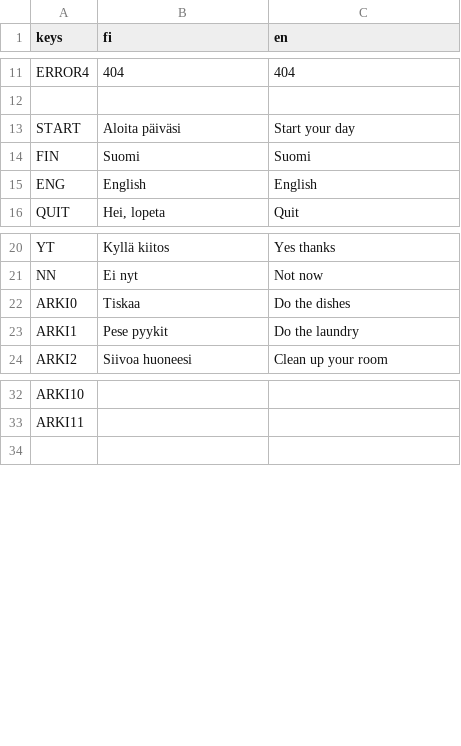
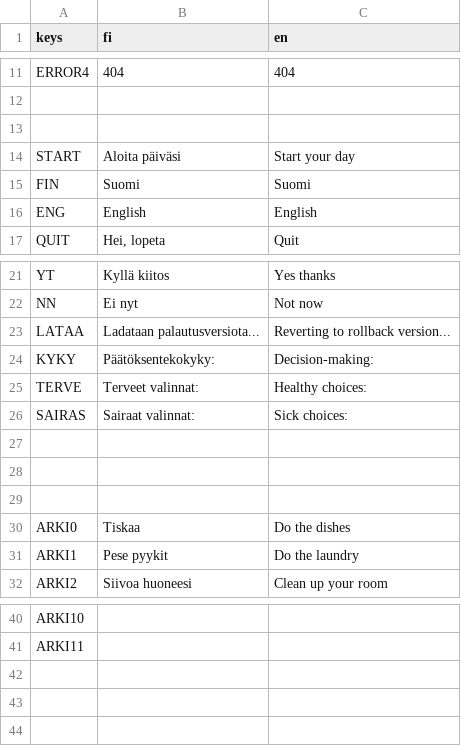
Before and after one commit to Woffelson/Kaemppae-kakskyt, a CSV file: Data/MT-transl.csv, drawn as a sheet; only a part is shown, gaps mark what is left out; the diff names each change by its address in the sheet, - before the commit and + after, or states it on an @@ line.

```diff
--- a/Data/MT-transl.csv
+++ b/Data/MT-transl.csv
+row 13: (empty)
+row 23: LATAA | Ladataan palautusversiota... | Reverting to rollback version...
+row 24: KYKY | Päätöksentekokyky: | Decision-making:
+row 25: TERVE | Terveet valinnat: | Healthy choices:
+row 26: SAIRAS | Sairaat valinnat: | Sick choices:
+row 27: (empty)
+row 28: (empty)
+row 29: (empty)
+row 42: (empty)
+row 43: (empty)
```
Also changed, not shown: 27 other files.
